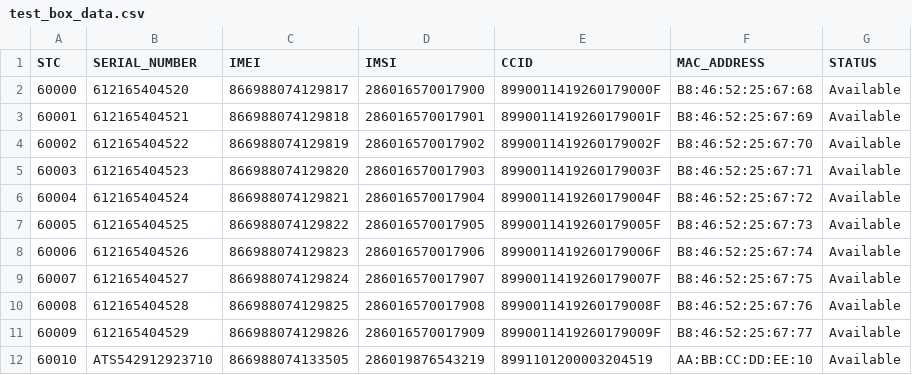
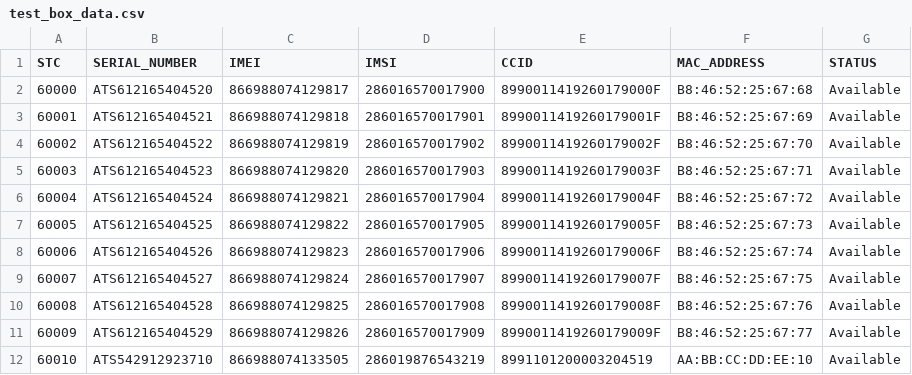
Before and after one commit to talhaid/label-printer, a CSV file: test_box_data.csv, drawn as a sheet.

```diff
--- a/test_box_data.csv
+++ b/test_box_data.csv
@@ -1,12 +1,12 @@
 STC,SERIAL_NUMBER,IMEI,IMSI,CCID,MAC_ADDRESS,STATUS
-60000,612165404520,866988074129817,286016570017900,8990011419260179000F,B8:46:52:25:67:68,Available
-60001,612165404521,866988074129818,286016570017901,8990011419260179001F,B8:46:52:25:67:69,Available
-60002,612165404522,866988074129819,286016570017902,8990011419260179002F,B8:46:52:25:67:70,Available
-60003,612165404523,866988074129820,286016570017903,8990011419260179003F,B8:46:52:25:67:71,Available
-60004,612165404524,866988074129821,286016570017904,8990011419260179004F,B8:46:52:25:67:72,Available
-60005,612165404525,866988074129822,286016570017905,8990011419260179005F,B8:46:52:25:67:73,Available
-60006,612165404526,866988074129823,286016570017906,8990011419260179006F,B8:46:52:25:67:74,Available
-60007,612165404527,866988074129824,286016570017907,8990011419260179007F,B8:46:52:25:67:75,Available
-60008,612165404528,866988074129825,286016570017908,8990011419260179008F,B8:46:52:25:67:76,Available
-60009,612165404529,866988074129826,286016570017909,8990011419260179009F,B8:46:52:25:67:77,Available
+60000,ATS612165404520,866988074129817,286016570017900,8990011419260179000F,B8:46:52:25:67:68,Available
+60001,ATS612165404521,866988074129818,286016570017901,8990011419260179001F,B8:46:52:25:67:69,Available
+60002,ATS612165404522,866988074129819,286016570017902,8990011419260179002F,B8:46:52:25:67:70,Available
+60003,ATS612165404523,866988074129820,286016570017903,8990011419260179003F,B8:46:52:25:67:71,Available
+60004,ATS612165404524,866988074129821,286016570017904,8990011419260179004F,B8:46:52:25:67:72,Available
+60005,ATS612165404525,866988074129822,286016570017905,8990011419260179005F,B8:46:52:25:67:73,Available
+60006,ATS612165404526,866988074129823,286016570017906,8990011419260179006F,B8:46:52:25:67:74,Available
+60007,ATS612165404527,866988074129824,286016570017907,8990011419260179007F,B8:46:52:25:67:75,Available
+60008,ATS612165404528,866988074129825,286016570017908,8990011419260179008F,B8:46:52:25:67:76,Available
+60009,ATS612165404529,866988074129826,286016570017909,8990011419260179009F,B8:46:52:25:67:77,Available
 60010,ATS542912923710,866988074133505,286019876543219,8991101200003204519,AA:BB:CC:DD:EE:10,Available
```
Also changed, not shown: 6 other files.
